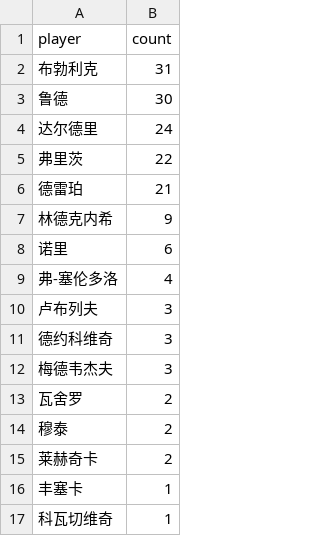
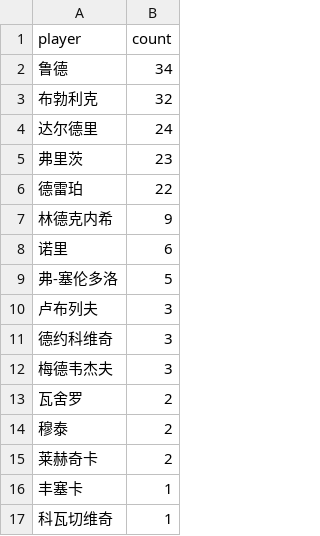
Before and after one commit to zhoushuaige7/tennispredict-report, a CSV file: docs/data/ms_player_count_0307_main.csv, drawn as a sheet.

```diff
--- a/docs/data/ms_player_count_0307_main.csv
+++ b/docs/data/ms_player_count_0307_main.csv
@@ -1,10 +1,10 @@
 player,count
-布勃利克,31
-鲁德,30
+鲁德,34
+布勃利克,32
 达尔德里,24
-弗里茨,22
-德雷珀,21
+弗里茨,23
+德雷珀,22
 林德克内希,9
 诺里,6
-弗-塞伦多洛,4
+弗-塞伦多洛,5
 卢布列夫,3
```
Also changed, not shown: docs/data/ms_player_count_0307_alt.csv, docs/data/player_count_0307_alt.csv, 3 other files.
